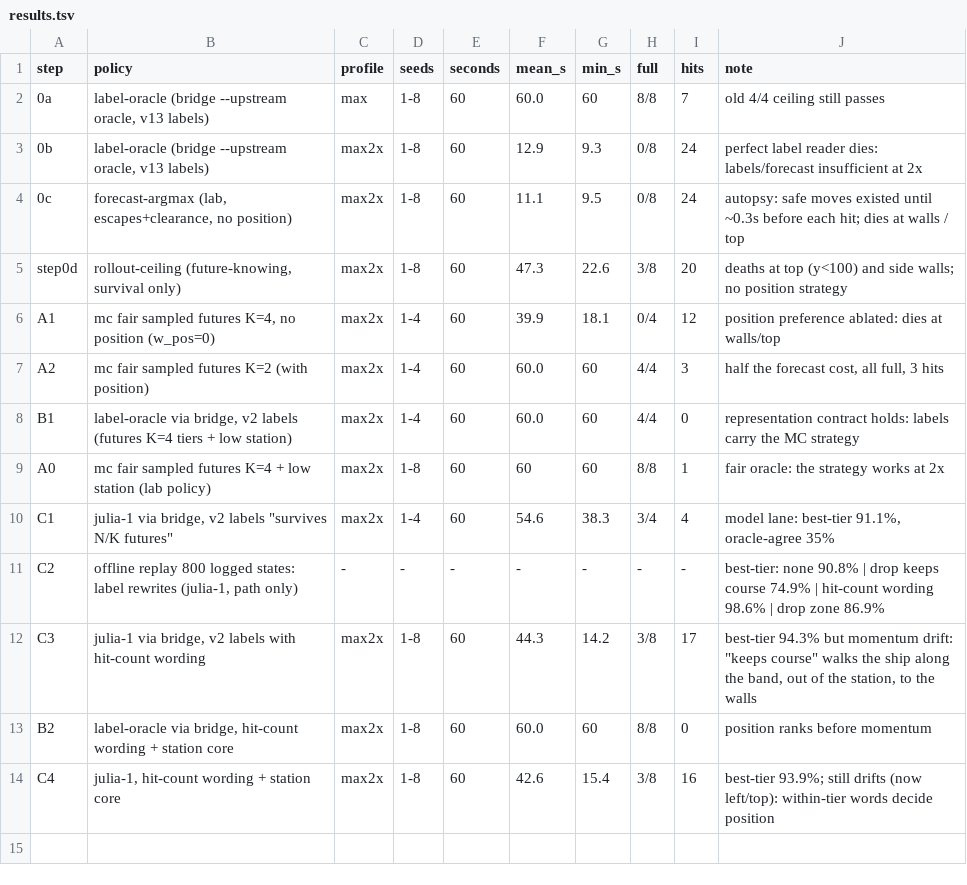
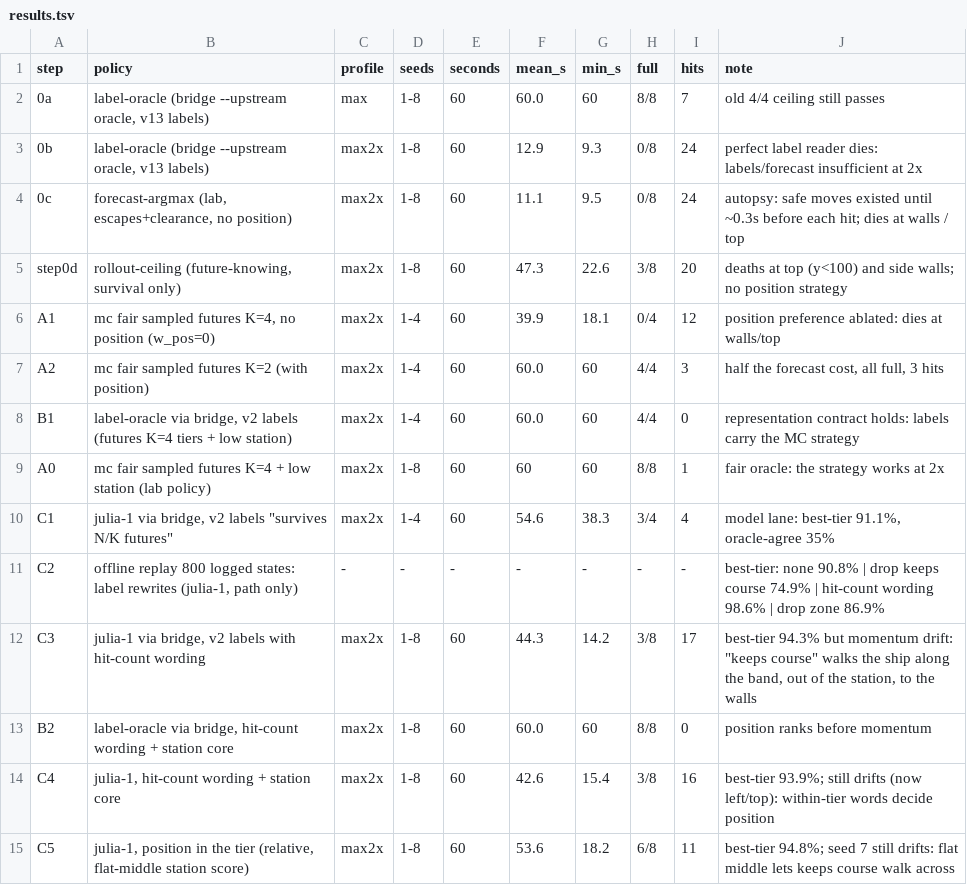
Before and after one commit to jstdlee/jev-spaceshooter-demo-julia1, a TSV file: docs/v2/results.tsv, drawn as a sheet; the diff names each change by its address in the sheet, - before the commit and + after, or states it on an @@ line.

```diff
--- a/docs/v2/results.tsv
+++ b/docs/v2/results.tsv
+row 15: C5 | julia-1, position in the tier (relative, flat-middle station score) | max2x | 1-8 | 60 | 53.6 | 18.2 | 6/8 | 11 | best-tier 94.8%; seed 7 still drifts: flat middle lets keeps course walk across
```
Also changed, not shown: 1 other file.
